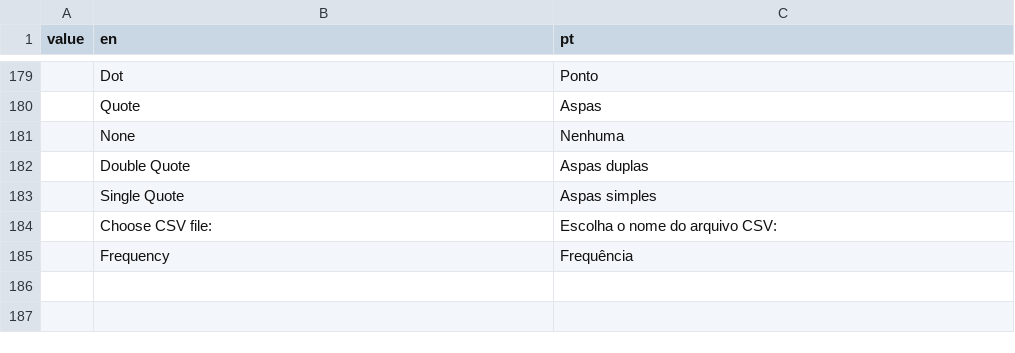
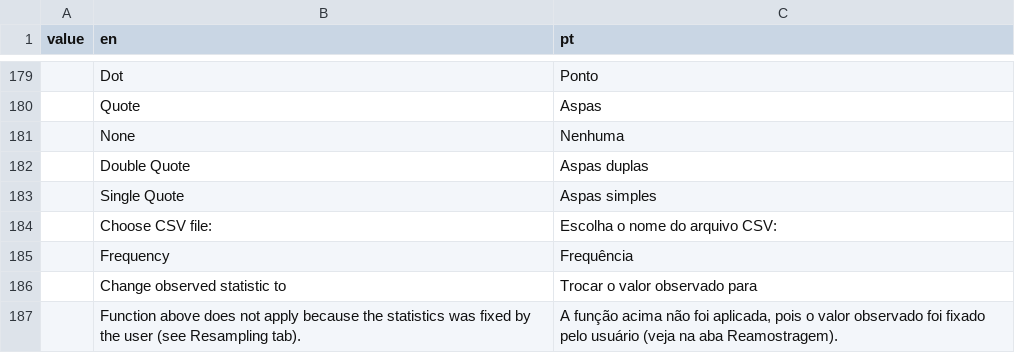
Before and after one commit to lageIBUSP/Rsampling-shiny, a CSV file: lang.csv, drawn as a sheet; only a part is shown, gaps mark what is left out; the diff names each change by its address in the sheet, - before the commit and + after, or states it on an @@ line.

Commit message:
Adding translation files to new input; plus removing some old comments

```diff
--- a/lang.csv
+++ b/lang.csv
+row 186:  | Change observed statistic to | Trocar o valor observado para
+row 187:  | Function above does not apply because the statistics was fixed by the user (see Resampling tab). | A função acima não foi aplicada, pois o valor observado foi fixado pelo usuário (veja na aba Reamostragem).
```
Also changed, not shown: 2 other files.
